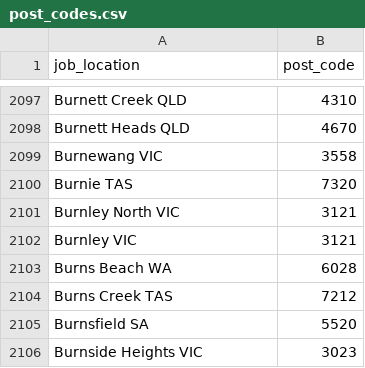
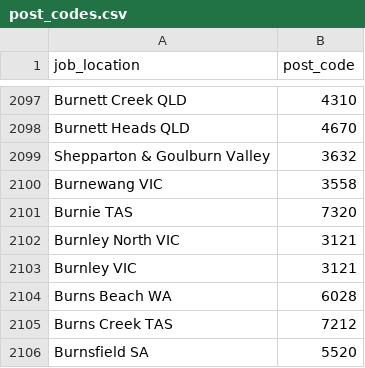
Before and after one commit to myanime/indeed_server, a CSV file: static/output/post_codes.csv, drawn as a sheet; only a part is shown, gaps mark what is left out; the shorter side is filled out with more unchanged rows; the diff names each change by its address in the sheet, - before the commit and + after, or states it on an @@ line.

Commit message:
shepparton plz

```diff
--- a/static/output/post_codes.csv
+++ b/static/output/post_codes.csv
+row 2099: Shepparton & Goulburn Valley | 3632
```
